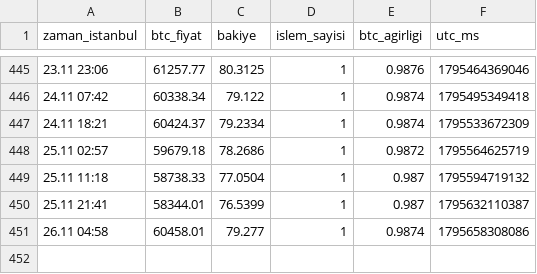
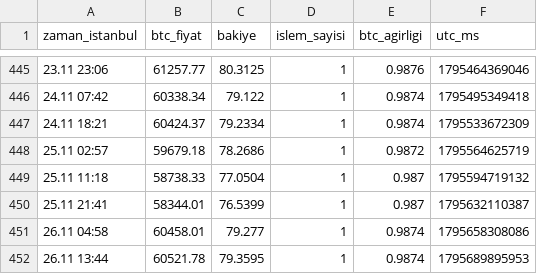
Before and after one commit to ramazannsavrann-jpg/btc-bot-test, a CSV file: results/vm_kagit/equity_history.csv, drawn as a sheet; only a part is shown, gaps mark what is left out; the diff names each change by its address in the sheet, - before the commit and + after, or states it on an @@ line.

```diff
--- a/results/vm_kagit/equity_history.csv
+++ b/results/vm_kagit/equity_history.csv
+row 452: 26.11 13:44 | 60521.78 | 79.3595 | 1 | 0.9874 | 1795689895953
```
Also changed, not shown: 3 other files.
